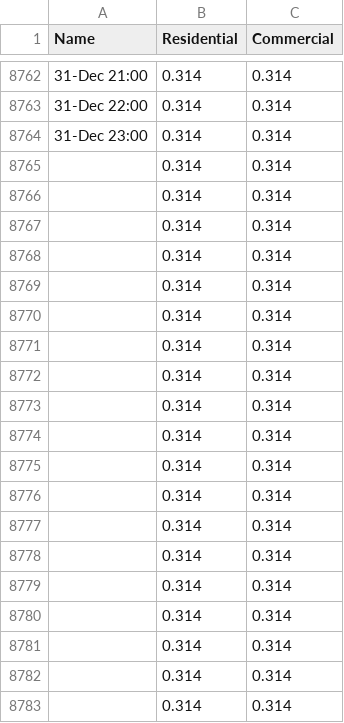
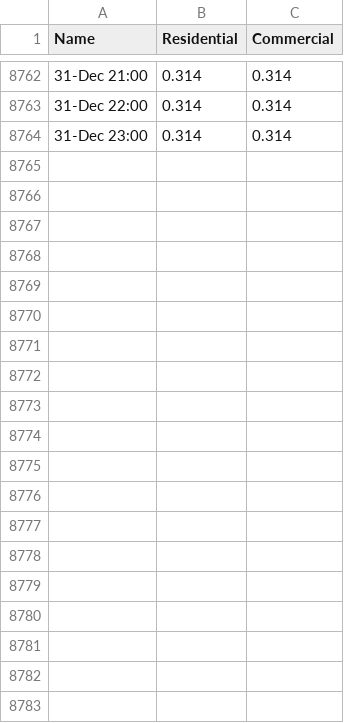
Before and after one commit to Renewvia-Energy/Minigrid-Sizing-Tool, a CSV file: customers.csv, drawn as a sheet; only a part is shown, gaps mark what is left out; the diff covers the shown part only; the diff names each change by its address in the sheet, - before the commit and + after, or states it on an @@ line.

```diff
--- a/customers.csv
+++ b/customers.csv
-row 8765:  | 0.314 | 0.314
-row 8766:  | 0.314 | 0.314
-row 8767:  | 0.314 | 0.314
-row 8768:  | 0.314 | 0.314
-row 8769:  | 0.314 | 0.314
-row 8770:  | 0.314 | 0.314
-row 8771:  | 0.314 | 0.314
-row 8772:  | 0.314 | 0.314
-row 8773:  | 0.314 | 0.314
-row 8774:  | 0.314 | 0.314
-row 8775:  | 0.314 | 0.314
-row 8776:  | 0.314 | 0.314
-row 8777:  | 0.314 | 0.314
-row 8778:  | 0.314 | 0.314
-row 8779:  | 0.314 | 0.314
-row 8780:  | 0.314 | 0.314
-row 8781:  | 0.314 | 0.314
-row 8782:  | 0.314 | 0.314
-row 8783:  | 0.314 | 0.314
```
Also changed, not shown: 15 removed rows elsewhere in this file, 2 other files.
